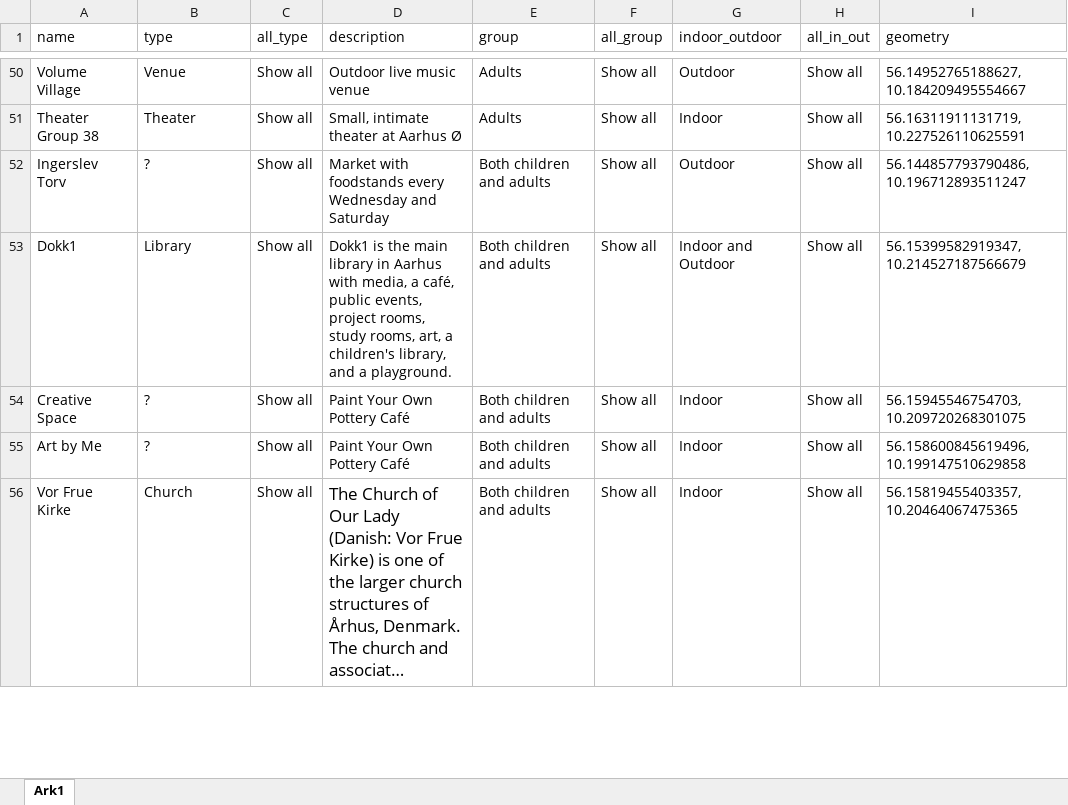
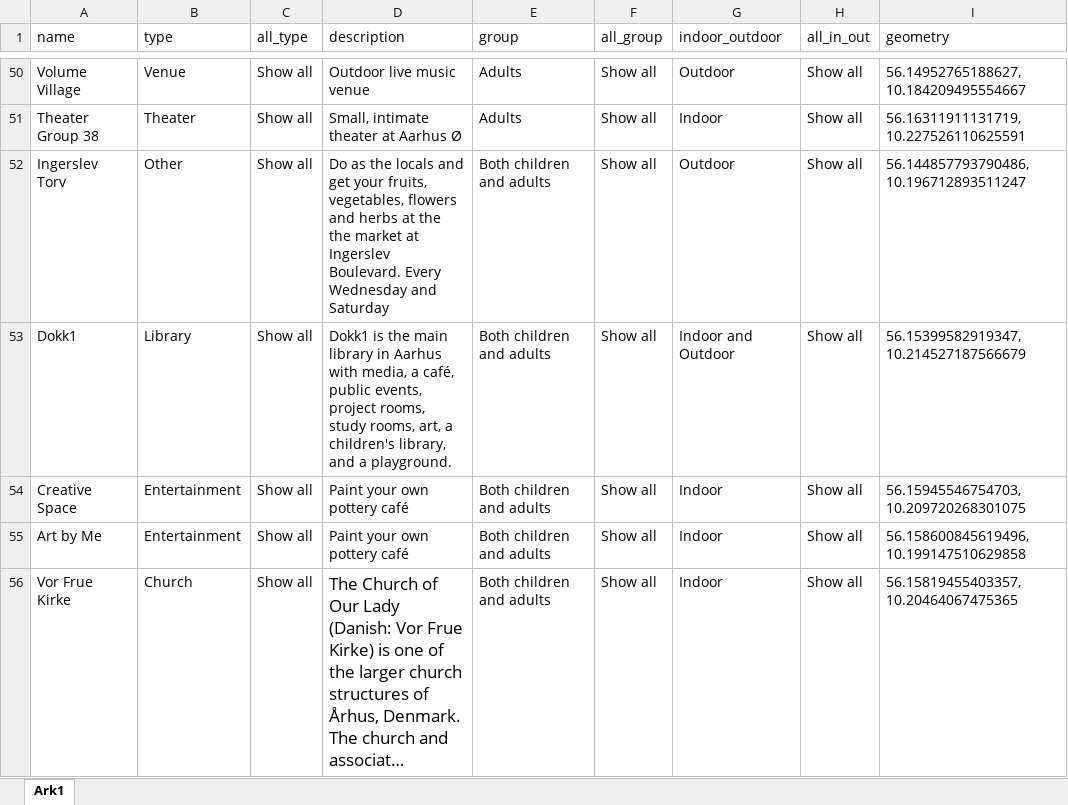
Before and after one commit to rikkeuldbaek/DiscoverAarhus, an Excel workbook: data/DiscoverAarhus.xlsx, sheet Ark1, drawn as a sheet; only a part is shown, gaps mark what is left out; long unchanged cells end in …; values as stored, in another font and other column widths than the file's, no borders; the diff covers the shown part only; the diff names each change by its address in the sheet, - before the commit and + after, or states it on an @@ line.

Commit message:
updated excel

```diff
--- a/data/DiscoverAarhus.xlsx (sheet Ark1)
+++ b/data/DiscoverAarhus.xlsx (sheet Ark1)
-B52 (type): ?
+B52 (type): Other
-D52 (description): Market with foodstands every Wednesday and…
+D52 (description): Do as the locals and get your fruits, vegetables, flowers and herbs at the the market at Ingerslev Boulevard. Every Wednesday and…
-B54:B55 (type): ?
+B54:B55 (type): Entertainment
-D54:D55 (description): Paint Your Own Pottery Café
+D54:D55 (description): Paint your own pottery café
```
Also changed, not shown: 19 edited cells and cell formats elsewhere in this sheet, 2 other files.
